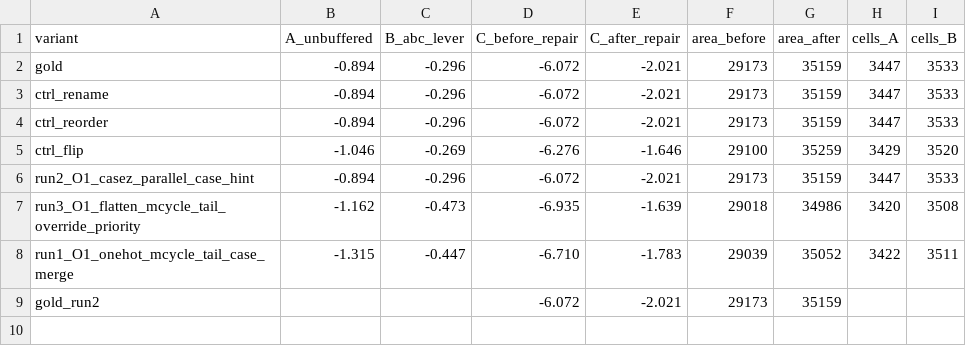
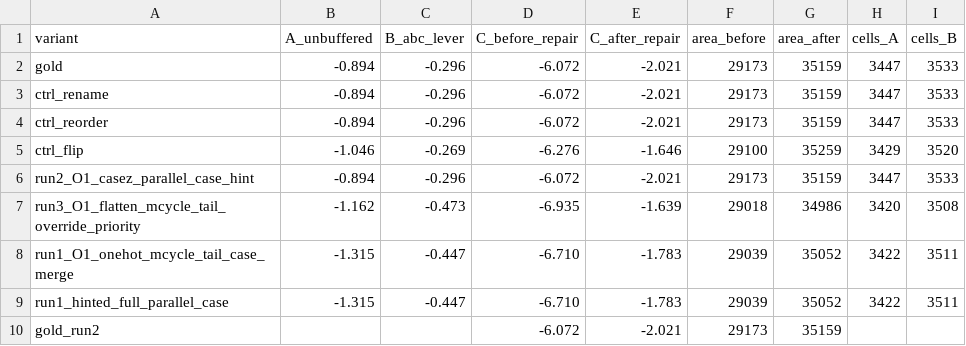
Before and after one commit to nilaymastaadmi/nebula-slacksmith, a TSV file: experiments/depth_tv80/results/survival.tsv, drawn as a sheet.

Commit message:
R97 CONFIRMED, R98 and R99 WRONG. The mechanism is withdrawn, and my own declared reading of that miss is corrected.
R97: the hinted variant is PROVEN under the invariant and its null control still
fails on eq_Inc_PC.

R98, R99: the hinted variant's netlists are byte-identical to the unhinted
transform's in both columns (A 50d7ddf5c664f7a3, B a3f3cc95e3c6a4bf), same
slack everywhere, same 3,422 and 3,511 cells. (* full_case, parallel_case *)
changed nothing synthesis did.

Amendment 3 declared that if R98 missed, the mechanism paragraph would be
withdrawn. It is withdrawn. It also declared that a miss would mean the
hypothesis is wrong, and that does not follow: the attributes never reached
synthesis, so the experiment did not test the hypothesis. The transform's case
already carries a default arm, so full_case had no uncovered value to fill, and
its arms are distinct constants, so parallel_case had nothing to parallelise.
A no-op by construction, which I should have read from the source before
registering it.

The test that would decide it, explicit don't-care assignments in place of the
empty default, is NOT run. Trying a second variant after the first came back
empty is the subject-shopping the plan forbids. The mechanism is untested:
weaker than confirmed and weaker than refuted.

Invariant obligation, final: eleven confirmed, three wrong.

```diff
--- a/experiments/depth_tv80/results/survival.tsv
+++ b/experiments/depth_tv80/results/survival.tsv
@@ -8,2 +8,3 @@ run3_O1_flatten_mcycle_tail_override_priority	-1.162	-0.473	-6.935	-1.639	29018
 run1_O1_onehot_mcycle_tail_case_merge	-1.315	-0.447	-6.710	-1.783	29039	35052	3422	3511	
+run1_hinted_full_parallel_case	-1.315	-0.447	-6.710	-1.783	29039	35052	3422	3511	
 gold_run2			-6.072	-2.021	29173	35159		
```
Also changed, not shown: 4 other files.
